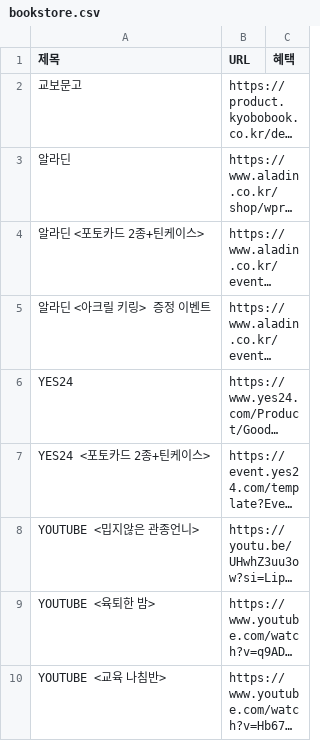
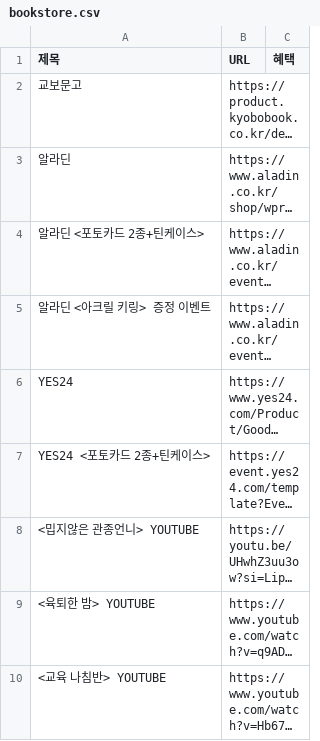
Before and after one commit to gbeco/momsmind, a CSV file: bookstore.csv, drawn as a sheet; long unchanged cells end in …; the diff names each change by its address in the sheet, - before the commit and + after, or states it on an @@ line.

Commit message:
Updated CSV file - 2025-04-28T04:34:29.775Z

```diff
--- a/bookstore.csv
+++ b/bookstore.csv
-A8 (제목): YOUTUBE <밉지않은 관종언니>
+A8 (제목): <밉지않은 관종언니> YOUTUBE
-A9 (제목): YOUTUBE <육퇴한 밤>
+A9 (제목): <육퇴한 밤> YOUTUBE
-A10 (제목): YOUTUBE <교육 나침반>
+A10 (제목): <교육 나침반> YOUTUBE
```
